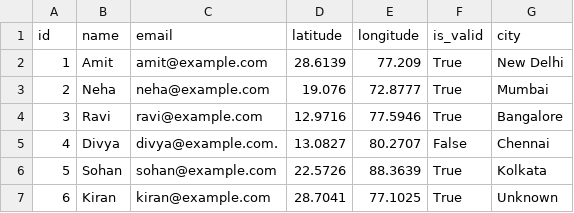
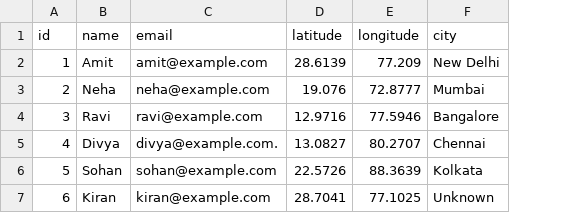
Before and after one commit to UjjwalVerma07/Bulk-Enrichment, a CSV file: samples/output/geo_enriched.csv, drawn as a sheet; the diff names each change by its address in the sheet, - before the commit and + after, or states it on an @@ line.

```diff
--- a/samples/output/geo_enriched.csv
+++ b/samples/output/geo_enriched.csv
-column F (is_valid), rows 2-7: True | True | True | False | True | True
```
Also changed, not shown: samples/output/final_enriched.csv, 8 other files.
